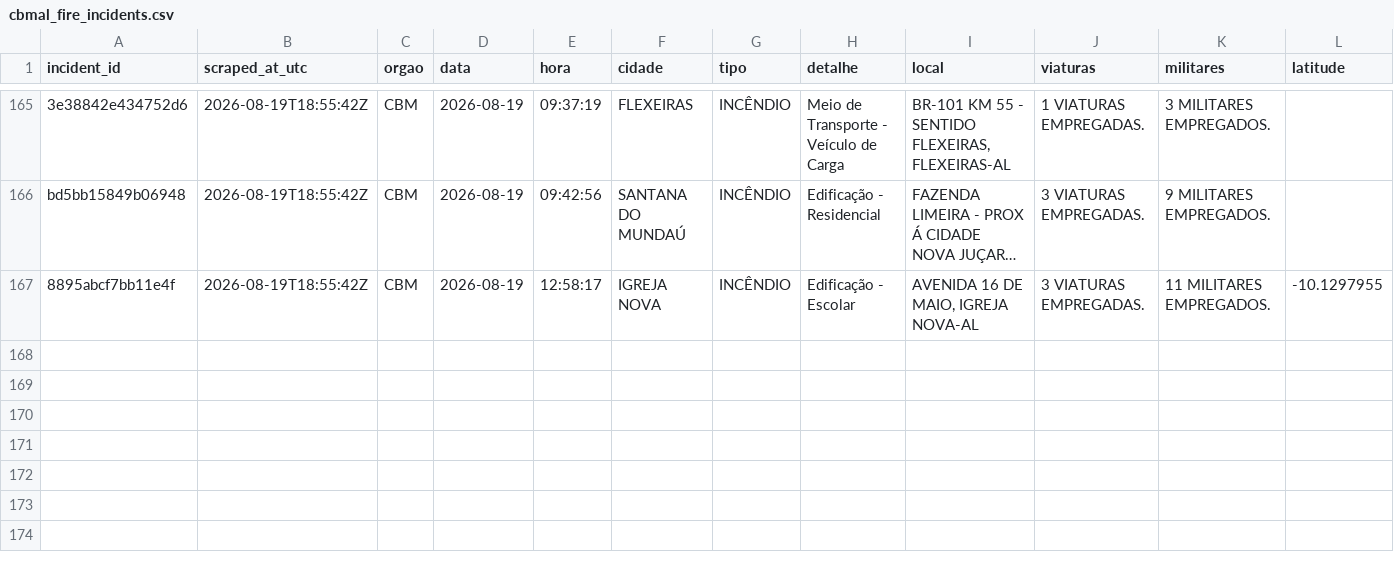
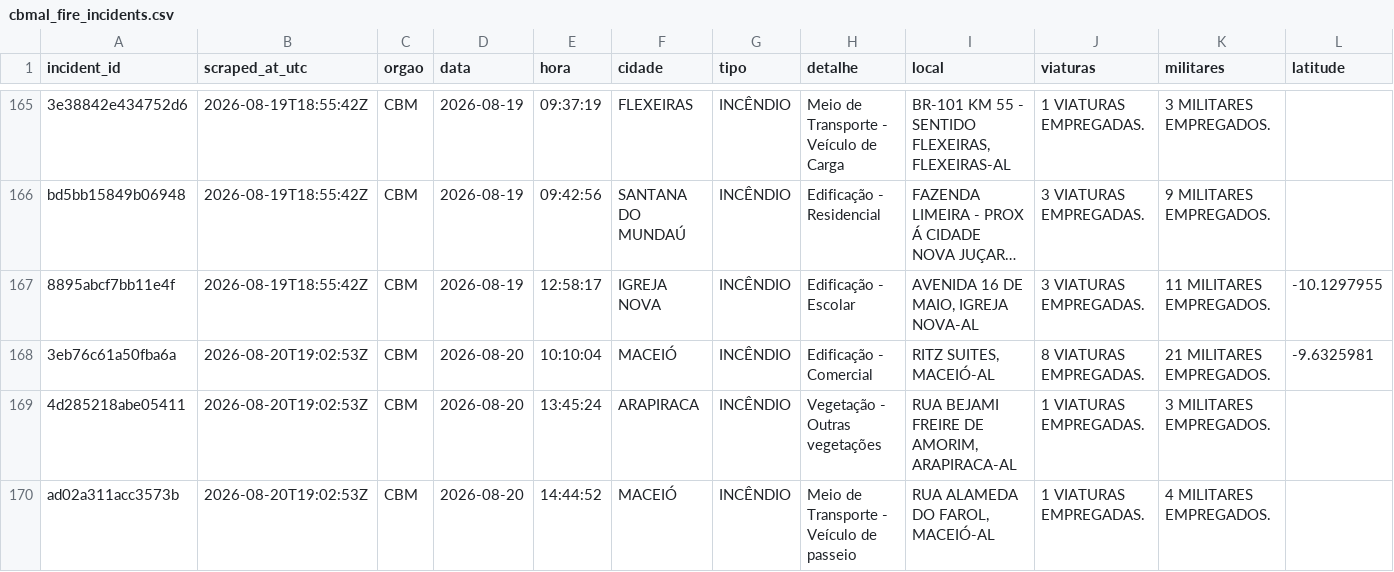
Before and after one commit to ajtga/fire-incidents, a CSV file: data/cbmal_fire_incidents.csv, drawn as a sheet; only a part is shown, gaps mark what is left out; long unchanged cells end in …; rows hold the shown columns only; the diff names each change by its address in the sheet, - before the commit and + after, or states it on an @@ line.

```diff
--- a/data/cbmal_fire_incidents.csv
+++ b/data/cbmal_fire_incidents.csv
+row 168: 3eb76c61a50fba6a | 2026-08-20T19:02:53Z | CBM | 2026-08-20 | 10:10:04 | MACEIÓ | INCÊNDIO | Edificação - Comercial | RITZ SUITES, MACEIÓ-AL | 8 VIATURAS EMPREGADAS. | 21 MILITARES EMPREGADOS. | -9.6325981
+row 169: 4d285218abe05411 | 2026-08-20T19:02:53Z | CBM | 2026-08-20 | 13:45:24 | ARAPIRACA | INCÊNDIO | Vegetação - Outras vegetações | RUA BEJAMI FREIRE DE AMORIM, ARAPIRACA-AL | 1 VIATURAS EMPREGADAS. | 3 MILITARES EMPREGADOS.
+row 170: ad02a311acc3573b | 2026-08-20T19:02:53Z | CBM | 2026-08-20 | 14:44:52 | MACEIÓ | INCÊNDIO | Meio de Transporte - Veículo de passeio | RUA ALAMEDA DO FAROL, MACEIÓ-AL | 1 VIATURAS EMPREGADAS. | 4 MILITARES EMPREGADOS.
```
Also changed, not shown: data/scraper_run_log.csv, 1 other file.
